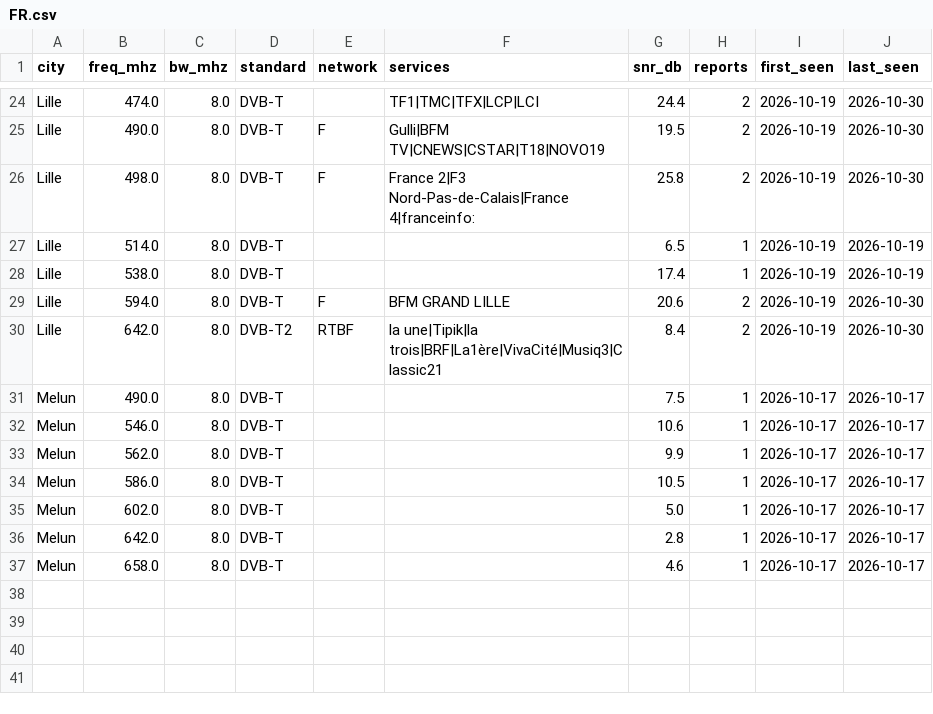
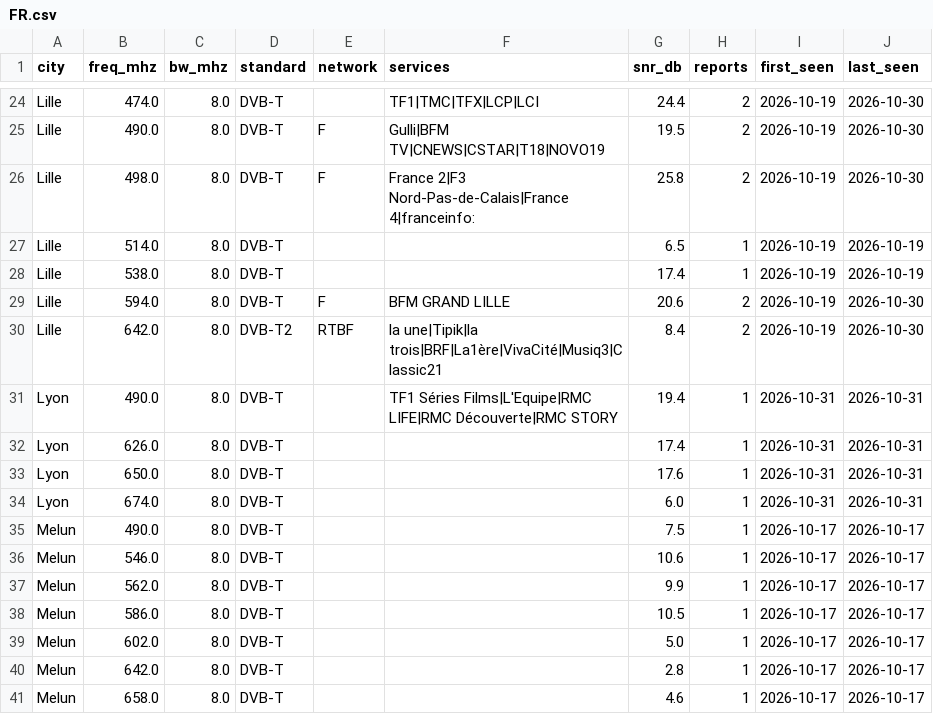
Before and after one commit to adswill/OnAir-channels, a CSV file: dvb-t/FR.csv, drawn as a sheet; only a part is shown, gaps mark what is left out; the diff names each change by its address in the sheet, - before the commit and + after, or states it on an @@ line.

```diff
--- a/dvb-t/FR.csv
+++ b/dvb-t/FR.csv
+row 31: Lyon | 490.0 | 8.0 | DVB-T |  | TF1 Séries Films|L'Equipe|RMC LIFE|RMC Découverte|RMC STORY | 19.4 | 1 | 2026-10-31 | 2026-10-31
+row 32: Lyon | 626.0 | 8.0 | DVB-T |  |  | 17.4 | 1 | 2026-10-31 | 2026-10-31
+row 33: Lyon | 650.0 | 8.0 | DVB-T |  |  | 17.6 | 1 | 2026-10-31 | 2026-10-31
+row 34: Lyon | 674.0 | 8.0 | DVB-T |  |  | 6.0 | 1 | 2026-10-31 | 2026-10-31
```
